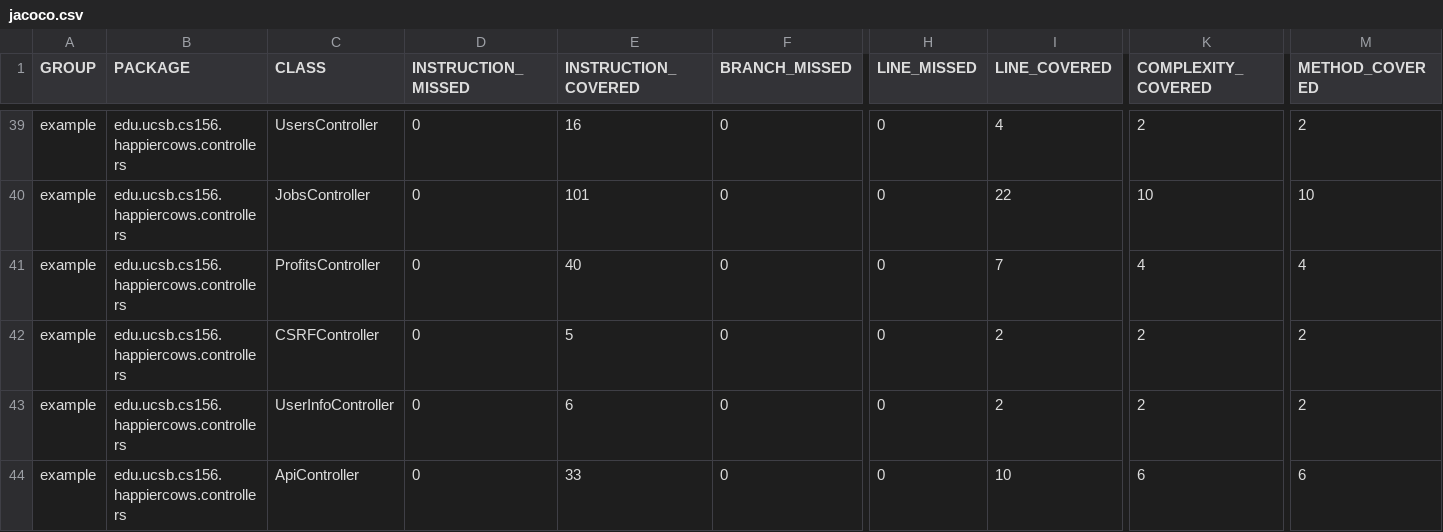
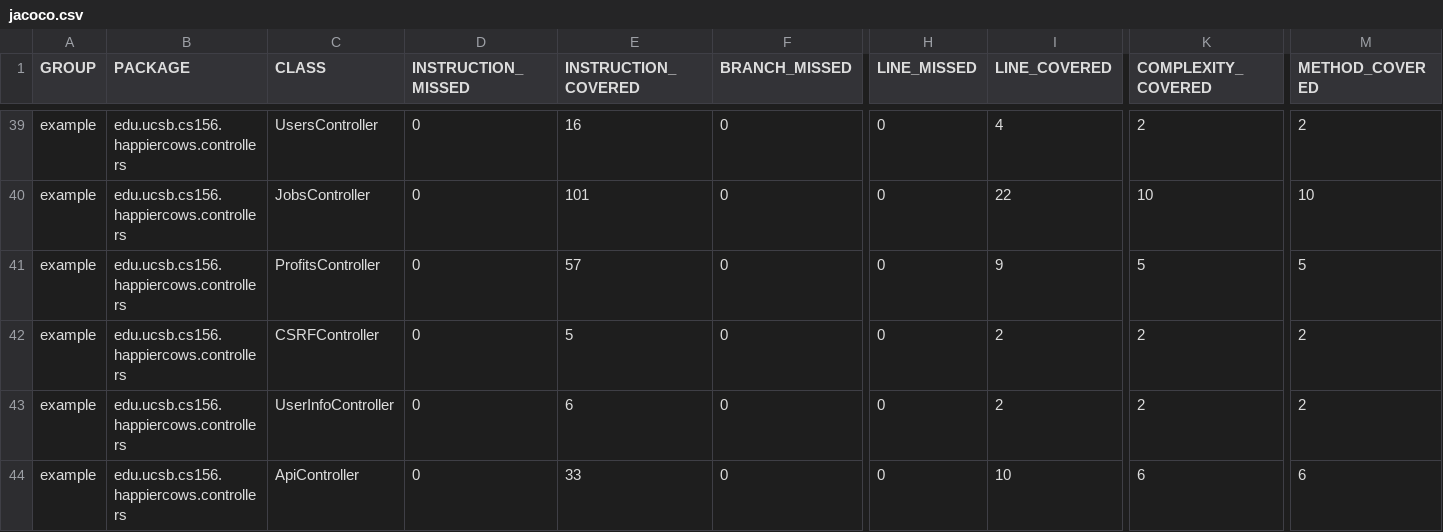
Before and after one commit to ucsb-cs156-m23/proj-happycows-m23-10am-3, a CSV file: prs/57/jacoco/jacoco.csv, drawn as a sheet; only a part is shown, gaps mark what is left out; the diff names each change by its address in the sheet, - before the commit and + after, or states it on an @@ line.

```diff
--- a/prs/57/jacoco/jacoco.csv
+++ b/prs/57/jacoco/jacoco.csv
-E41 (INSTRUCTION_COVERED): 40
+E41 (INSTRUCTION_COVERED): 57
-I41 (LINE_COVERED): 7
+I41 (LINE_COVERED): 9
-K41 (COMPLEXITY_COVERED): 4
+K41 (COMPLEXITY_COVERED): 5
-M41 (METHOD_COVERED): 4
+M41 (METHOD_COVERED): 5
```
Also changed, not shown: 7 other files.
